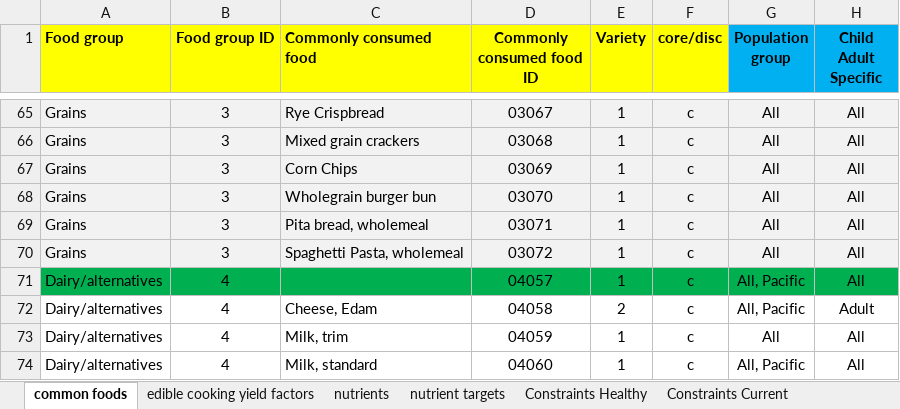
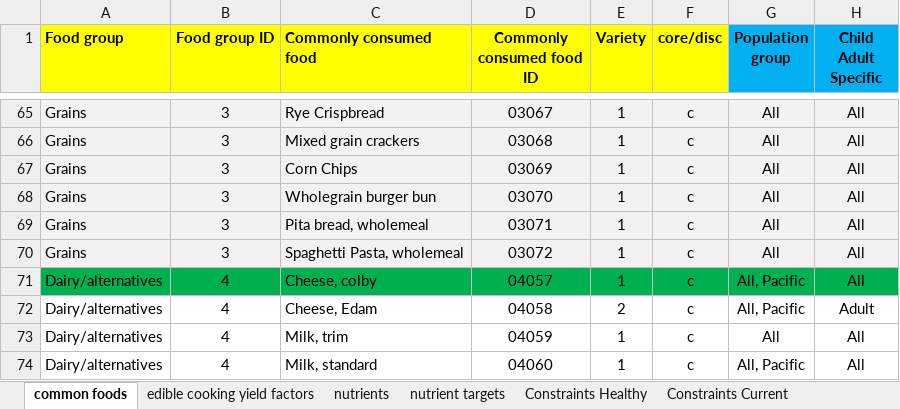
Before and after one commit to UoA-eResearch/dietcost, an Excel workbook: dataset.xlsx, sheet common foods, drawn as a sheet; only a part is shown, gaps mark what is left out; values as stored, in another font and other column widths than the file's, no borders; the diff names each change by its address in the sheet, - before the commit and + after, or states it on an @@ line.

```diff
--- a/dataset.xlsx (sheet common foods)
+++ b/dataset.xlsx (sheet common foods)
-C71 (Commonly consumed food): (empty)
+C71 (Commonly consumed food): Cheese, colby
```
Also changed, not shown: sheet food prices to use, sheet food prices, sheet nutrients, charts or pictures, 2 other files.
